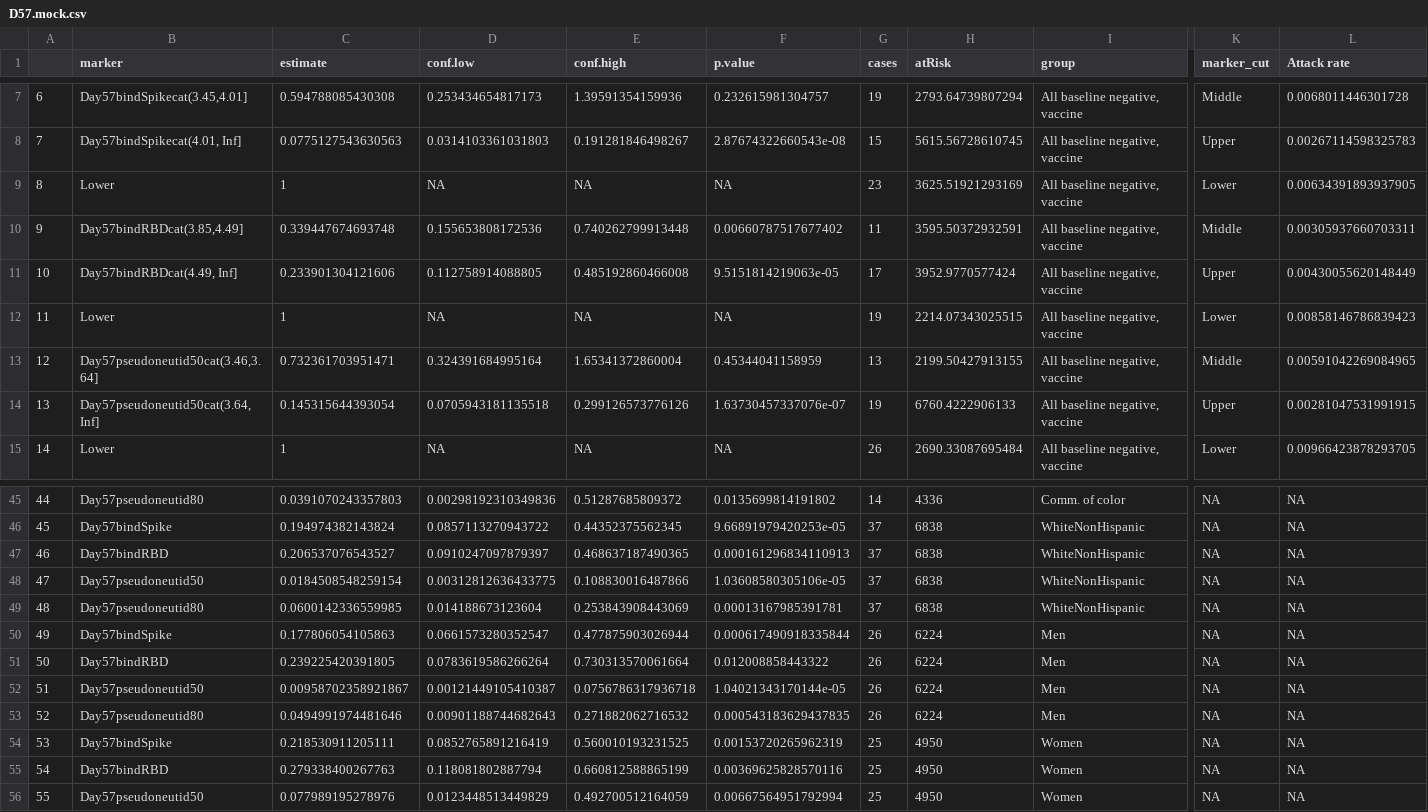
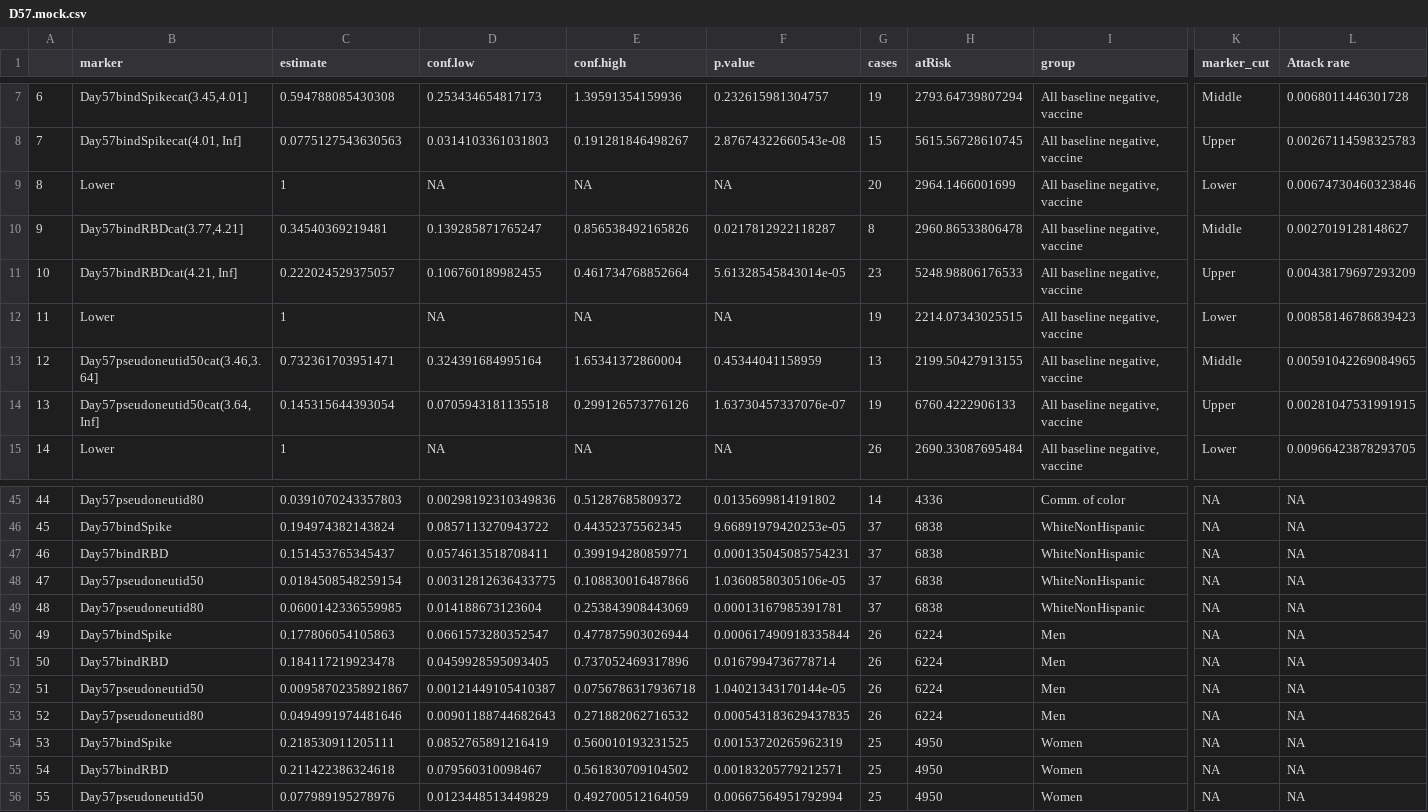
Before and after one commit to CoVPN/correlates_reporting_usgcove_archive, a CSV file: cor_coxph/verification/verification_output/D57.mock.csv (was cor_coxph/verification/test_results/D57.mock.csv), drawn as a sheet; only a part is shown, gaps mark what is left out; the diff covers the shown part only; the diff names each change by its address in the sheet, - before the commit and + after, or states it on an @@ line.

```diff
--- a/cor_coxph/verification/test_results/D57.mock.csv
+++ b/cor_coxph/verification/verification_output/D57.mock.csv
-G9 (cases): 23
+G9 (cases): 20
-H9 (atRisk): 3625.51921293169
+H9 (atRisk): 2964.1466001699
-L9 (Attack rate): 0.00634391893937905
+L9 (Attack rate): 0.00674730460323846
-B10 (marker): Day57bindRBDcat(3.85,4.49]
+B10 (marker): Day57bindRBDcat(3.77,4.21]
-C10 (estimate): 0.339447674693748
+C10 (estimate): 0.34540369219481
-D10 (conf.low): 0.155653808172536
+D10 (conf.low): 0.139285871765247
-E10 (conf.high): 0.740262799913448
+E10 (conf.high): 0.856538492165826
-F10 (p.value): 0.00660787517677402
+F10 (p.value): 0.0217812922118287
-G10 (cases): 11
+G10 (cases): 8
-H10 (atRisk): 3595.50372932591
+H10 (atRisk): 2960.86533806478
-L10 (Attack rate): 0.00305937660703311
+L10 (Attack rate): 0.0027019128148627
-B11 (marker): Day57bindRBDcat(4.49, Inf]
+B11 (marker): Day57bindRBDcat(4.21, Inf]
-C11 (estimate): 0.233901304121606
+C11 (estimate): 0.222024529375057
-D11 (conf.low): 0.112758914088805
+D11 (conf.low): 0.106760189982455
-E11 (conf.high): 0.485192860466008
+E11 (conf.high): 0.461734768852664
-F11 (p.value): 9.5151814219063e-05
+F11 (p.value): 5.61328545843014e-05
-G11 (cases): 17
+G11 (cases): 23
-H11 (atRisk): 3952.9770577424
+H11 (atRisk): 5248.98806176533
-L11 (Attack rate): 0.00430055620148449
+L11 (Attack rate): 0.00438179697293209
-C47 (estimate): 0.206537076543527
+C47 (estimate): 0.151453765345437
-D47 (conf.low): 0.0910247097879397
+D47 (conf.low): 0.0574613518708411
-E47 (conf.high): 0.468637187490365
+E47 (conf.high): 0.399194280859771
-F47 (p.value): 0.000161296834110913
+F47 (p.value): 0.000135045085754231
-C51 (estimate): 0.239225420391805
+C51 (estimate): 0.184117219923478
-D51 (conf.low): 0.0783619586266264
+D51 (conf.low): 0.0459928595093405
-E51 (conf.high): 0.730313570061664
+E51 (conf.high): 0.737052469317896
-F51 (p.value): 0.012008858443322
+F51 (p.value): 0.0167994736778714
-C55 (estimate): 0.279338400267763
+C55 (estimate): 0.211422386324618
-D55 (conf.low): 0.118081802887794
+D55 (conf.low): 0.079560310098467
-E55 (conf.high): 0.660812588865199
+E55 (conf.high): 0.561830709104502
-F55 (p.value): 0.00369625828570116
+F55 (p.value): 0.00183205779212571
```
Also changed, not shown: 32 edited cells elsewhere in this file, 15 other files.
